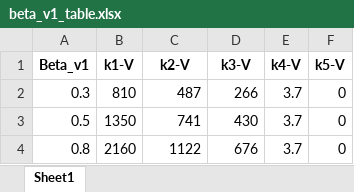
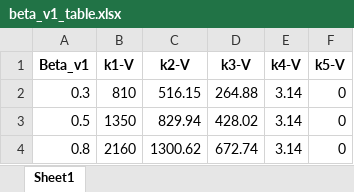
Before and after one commit to shenlanshenlan0423/fuzzy-multi-objective-programming, an Excel workbook: TableSupp/beta_v1_table.xlsx, sheet Sheet1, drawn as a sheet; values as stored, in another font and other column widths than the file's, no borders; the diff names each change by its address in the sheet, - before the commit and + after, or states it on an @@ line.

```diff
--- a/TableSupp/beta_v1_table.xlsx (sheet Sheet1)
+++ b/TableSupp/beta_v1_table.xlsx (sheet Sheet1)
-C2 (k2-V): 487
+C2 (k2-V): 516.15
-D2 (k3-V): 266
+D2 (k3-V): 264.88
-E2:E4 (k4-V): 3.7
+E2:E4 (k4-V): 3.14
-C3 (k2-V): 741
+C3 (k2-V): 829.94
-D3 (k3-V): 430
+D3 (k3-V): 428.02
-C4 (k2-V): 1122
+C4 (k2-V): 1300.62
-D4 (k3-V): 676
+D4 (k3-V): 672.74
```
Also changed, not shown: TableSupp/beta_ms_table.xlsx, TableSupp/policy-GovernmentRegulation-objective_matrix.xlsx, 15 other files.
